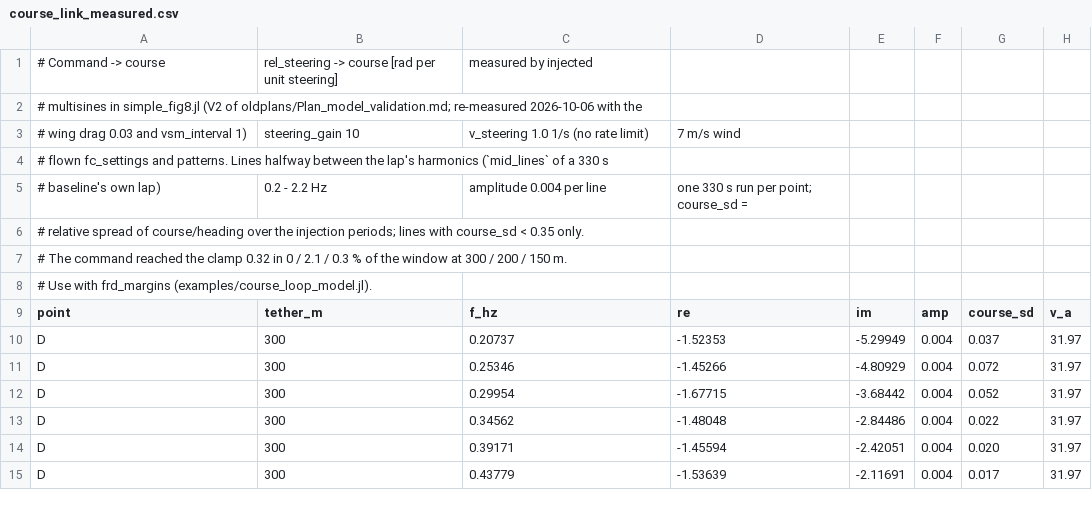
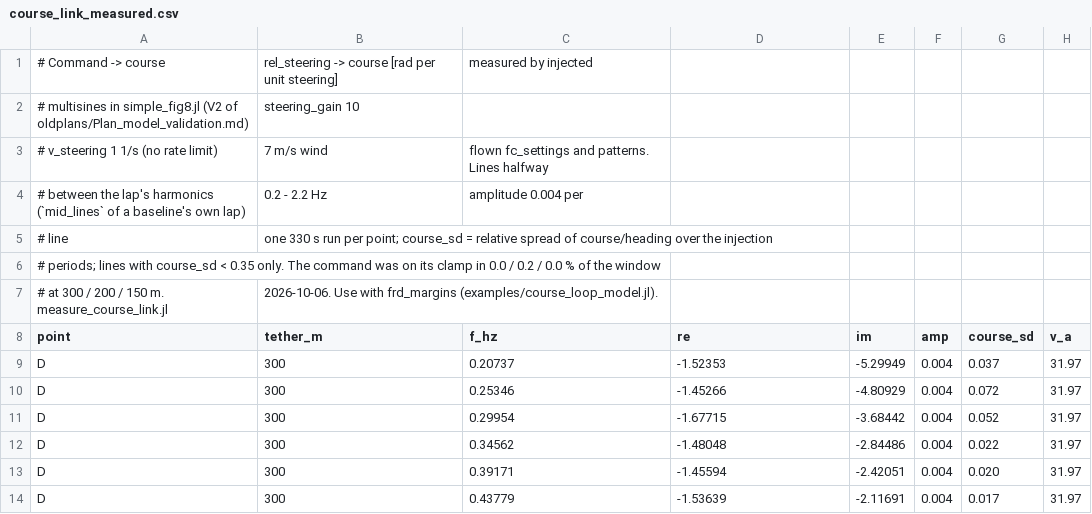
Before and after one commit to OpenSourceAWE/SimpleKiteControllers.jl, a CSV file: data/course_link_measured.csv, drawn as a sheet; only a part is shown.

```diff
--- a/data/course_link_measured.csv
+++ b/data/course_link_measured.csv
@@ -1,9 +1,8 @@
 # Command -> course, rel_steering -> course [rad per unit steering], measured by injected
-# multisines in simple_fig8.jl (V2 of oldplans/Plan_model_validation.md; re-measured 2026-10-06 with the
-# wing drag 0.03 and vsm_interval 1), steering_gain 10, v_steering 1.0 1/s (no rate limit), 7 m/s wind,
-# flown fc_settings and patterns. Lines halfway between the lap's harmonics (`mid_lines` of a 330 s
-# baseline's own lap), 0.2 - 2.2 Hz, amplitude 0.004 per line, one 330 s run per point; course_sd =
-# relative spread of course/heading over the injection periods; lines with course_sd < 0.35 only.
-# The command reached the clamp 0.32 in 0 / 2.1 / 0.3 % of the window at 300 / 200 / 150 m.
-# Use with frd_margins (examples/course_loop_model.jl).
+# multisines in simple_fig8.jl (V2 of oldplans/Plan_model_validation.md), steering_gain 10,
+# v_steering 1 1/s (no rate limit), 7 m/s wind, flown fc_settings and patterns. Lines halfway
+# between the lap's harmonics (`mid_lines` of a baseline's own lap), 0.2 - 2.2 Hz, amplitude 0.004 per
+# line, one 330 s run per point; course_sd = relative spread of course/heading over the injection
+# periods; lines with course_sd < 0.35 only. The command was on its clamp in 0.0 / 0.2 / 0.0 % of the window
+# at 300 / 200 / 150 m. measure_course_link.jl, 2026-10-06. Use with frd_margins (examples/course_loop_model.jl).
 point,tether_m,f_hz,re,im,amp,course_sd,v_a
```
Also changed, not shown: 2 other files.
